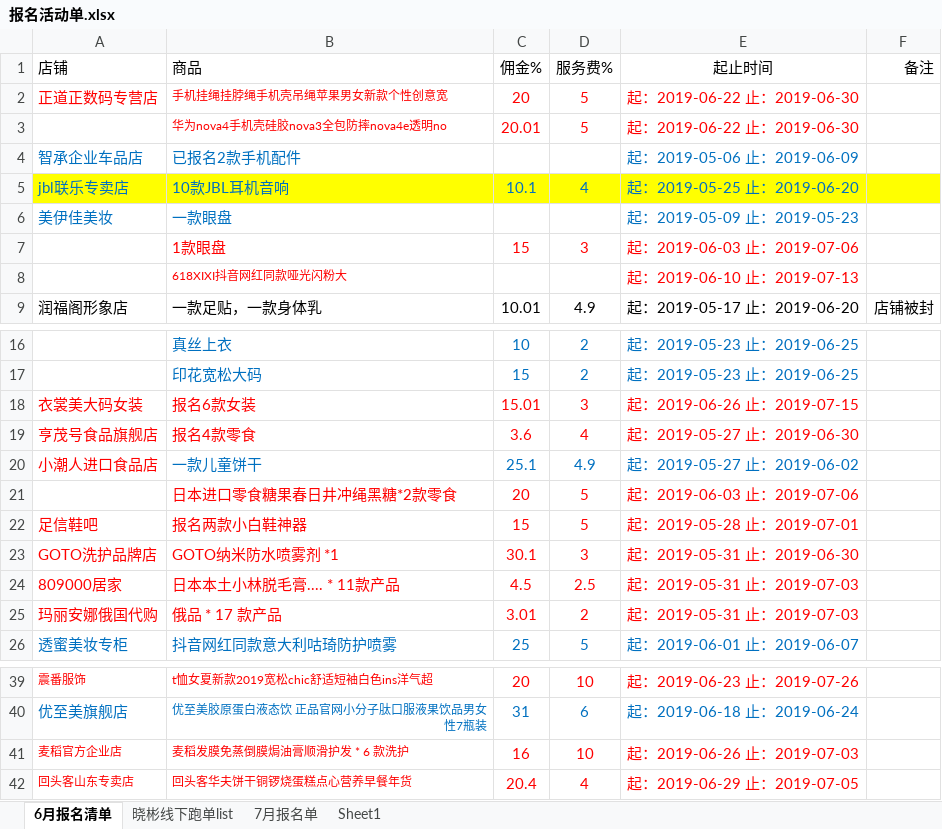
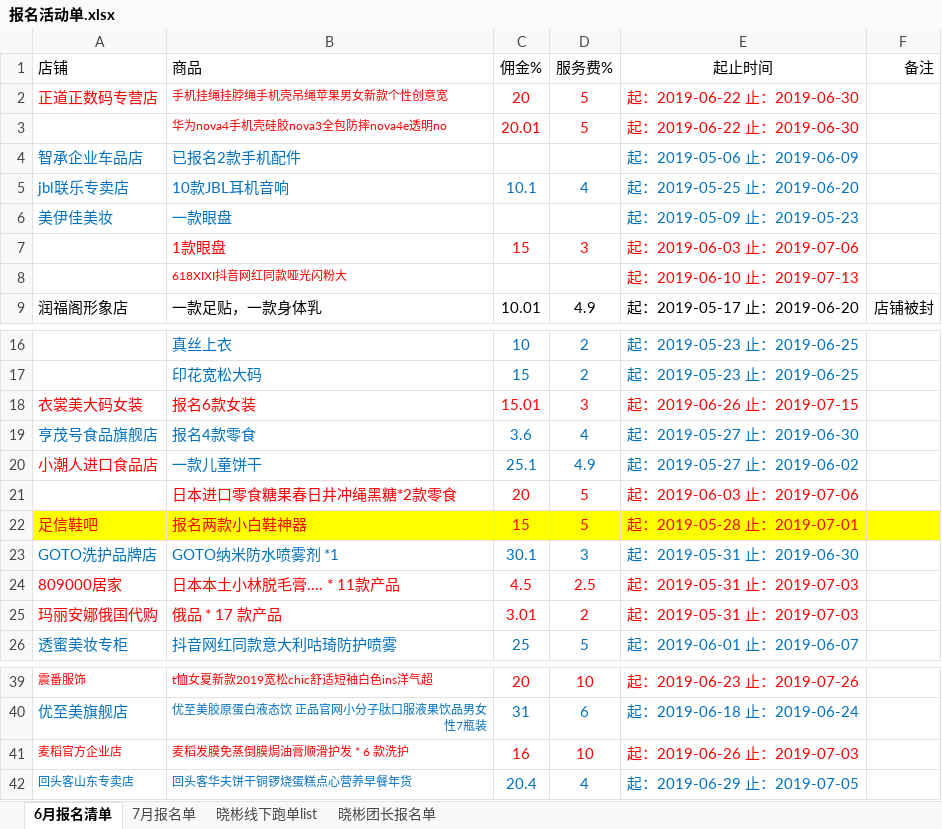
Before and after one commit to OriginalLucieN/T_KStation, an Excel workbook: 招商团长/报名活动单.xlsx, sheet 6月报名清单, drawn as a sheet; only a part is shown, gaps mark what is left out; values as stored, in another font and other column widths than the file's, no borders; the diff names each change by its address in the sheet, - before the commit and + after, or states it on an @@ line.

```diff
--- a/招商团长/报名活动单.xlsx (sheet 6月报名清单)
+++ b/招商团长/报名活动单.xlsx (sheet 6月报名清单)
-sheet tab: Sheet1
+sheet tab: 晓彬团长报名单
@@ sheet tab order changed: 6月报名清单 | 7月报名单 | 晓彬线下跑单list | 晓彬团长报名单 @@
-A5:F5 fill: #FFFF00
+A5:F5 fill: none
-A19:E19 text colour: #FF0000
+A19:E19 text colour: #0070C0
-A22:F22 fill: none
+A22:F22 fill: #FFFF00
-A23:E23 text colour: #FF0000
+A23:E23 text colour: #0070C0
-A42:E42 text colour: #FF0000
+A42:E42 text colour: #0070C0
```
Also changed, not shown: sheet 晓彬线下跑单list, sheet 晓彬团长报名单, charts or pictures, 1 other file.
